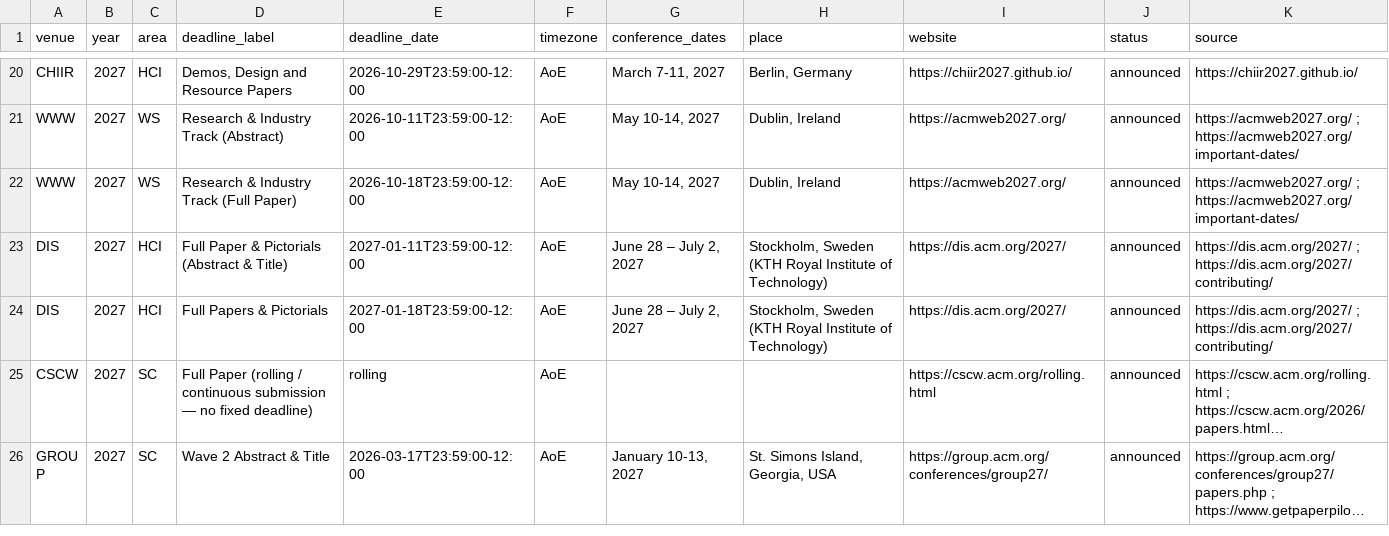
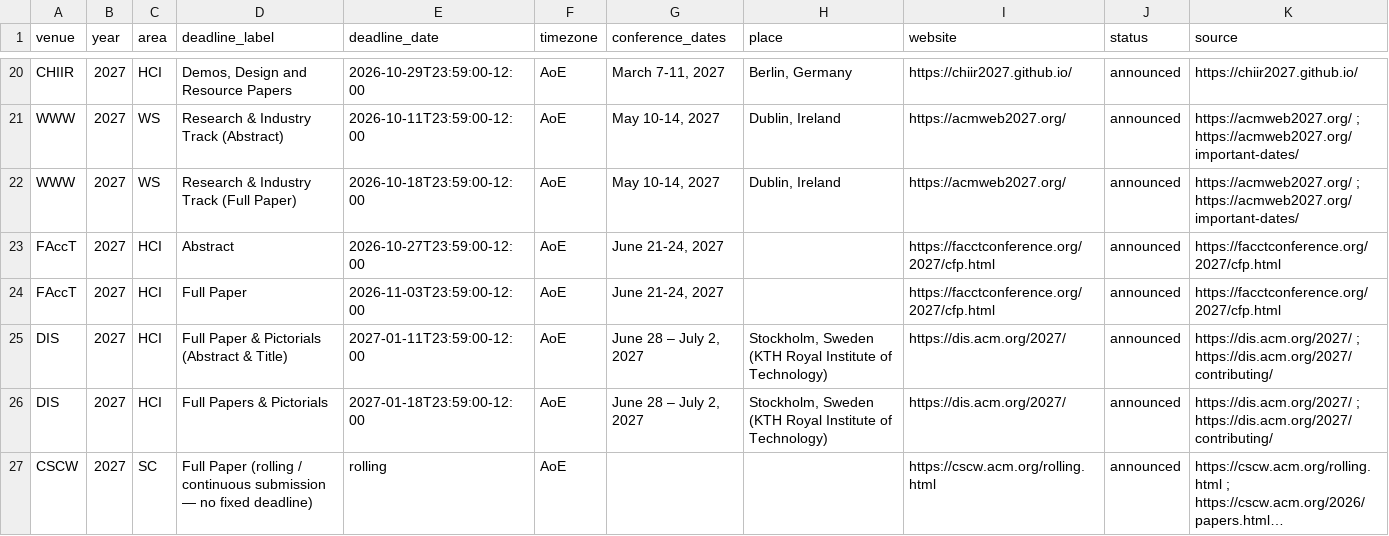
Before and after one commit to kkwmr/social-computing-deadlines, a CSV file: data/deadlines.csv, drawn as a sheet; only a part is shown, gaps mark what is left out; the shorter side is filled out with more unchanged rows; long unchanged cells end in ….

Commit message:
data: sync from casp.jp (2026-07-25)

```diff
--- a/data/deadlines.csv
+++ b/data/deadlines.csv
@@ -22,2 +22,4 @@ WWW,2027,WS,Research & Industry Track (Abstract),2026-10-11T23:59:00-12:00,AoE,"
 WWW,2027,WS,Research & Industry Track (Full Paper),2026-10-18T23:59:00-12:00,AoE,"May 10-14, 2027","Dublin, Ireland",https://acmweb2027.org/,announced,https://acmweb2027.org/ ; https://acmweb2027.org/important-dates/
+FAccT,2027,HCI,Abstract,2026-10-27T23:59:00-12:00,AoE,"June 21-24, 2027",,https://facctconference.org/2027/cfp.html,announced,https://facctconference.org/2027/cfp.html
+FAccT,2027,HCI,Full Paper,2026-11-03T23:59:00-12:00,AoE,"June 21-24, 2027",,https://facctconference.org/2027/cfp.html,announced,https://facctconference.org/2027/cfp.html
 DIS,2027,HCI,Full Paper & Pictorials (Abstract & Title),2027-01-11T23:59:00-12:00,AoE,"June 28 – July 2, 2027","Stockholm, Sweden (KTH Royal Institute of Technology)",https://dis.acm.org/2027/,announced,https://dis.acm.org/2027/ ; https://dis.acm.org/2027/contributing/
```
Also changed, not shown: 2 other files.
